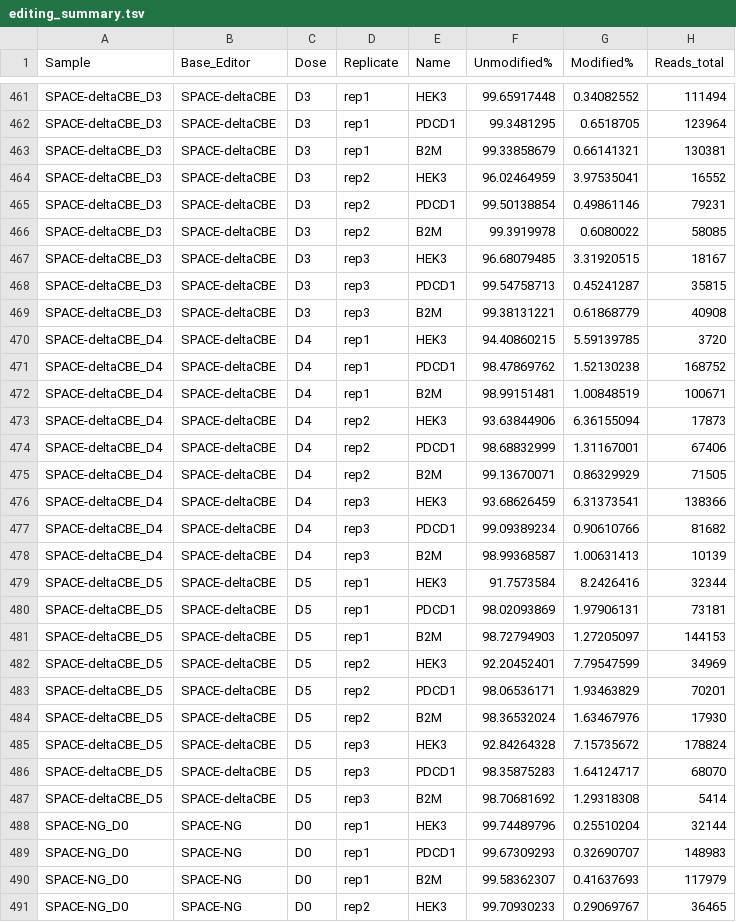
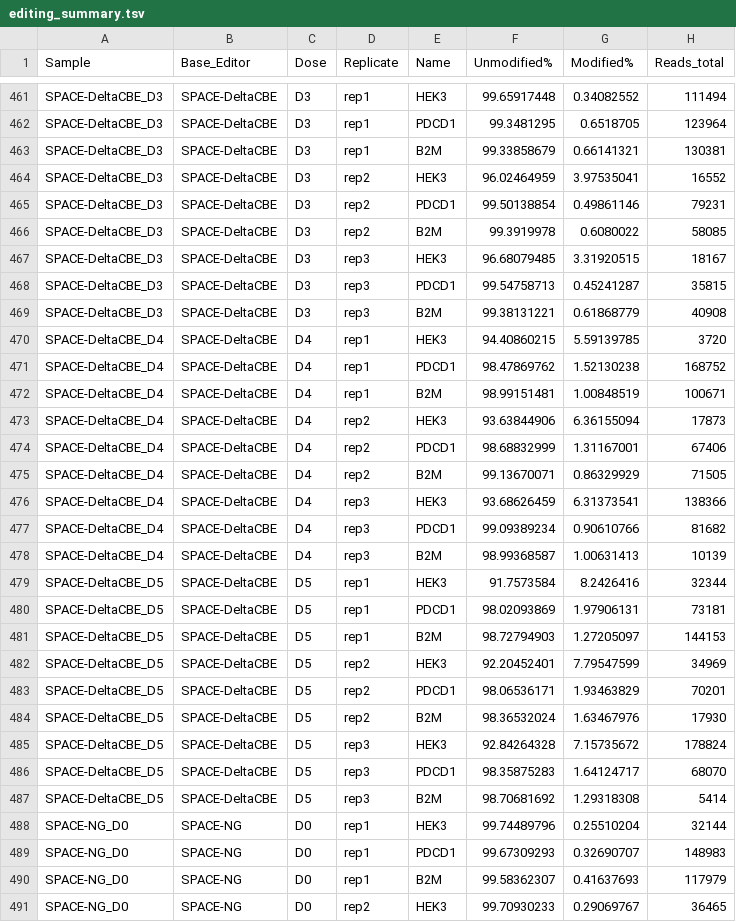
Before and after one commit to de-Boer-Lab/VLP_BEs, a TSV file: results/crispresso_tables/editing_summary.tsv, drawn as a sheet; only a part is shown, gaps mark what is left out; the diff covers the shown part only; the diff names each change by its address in the sheet, - before the commit and + after, or states it on an @@ line.

```diff
--- a/results/crispresso_tables/editing_summary.tsv
+++ b/results/crispresso_tables/editing_summary.tsv
-A461:A469 (Sample): SPACE-deltaCBE_D3
+A461:A469 (Sample): SPACE-DeltaCBE_D3
-B461:B487 (Base_Editor): SPACE-deltaCBE
+B461:B487 (Base_Editor): SPACE-DeltaCBE
-A470:A478 (Sample): SPACE-deltaCBE_D4
+A470:A478 (Sample): SPACE-DeltaCBE_D4
-A479:A487 (Sample): SPACE-deltaCBE_D5
+A479:A487 (Sample): SPACE-DeltaCBE_D5
```
Also changed, not shown: 54 edited cells elsewhere in this file, config/samples.tsv, 30 other files.
